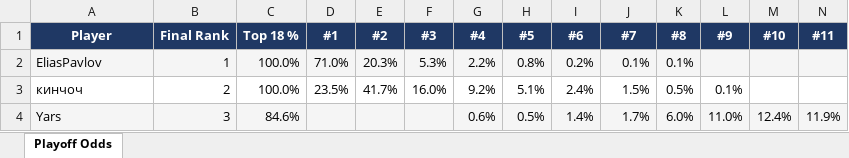
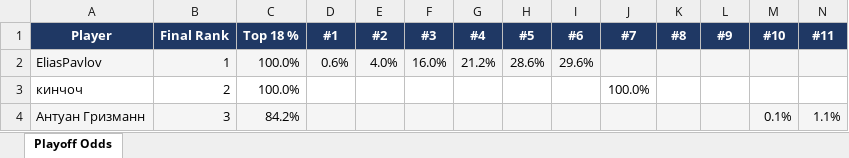
Before and after one commit to andyforprez/mask_off_ml, an Excel workbook: data/playoff_odds.xlsx, sheet Playoff Odds, drawn as a sheet; only a part is shown; values as stored, in another font and other column widths than the file's, no borders; conditional formats not drawn; removed rows and columns are numbered as before the commit, all else as after; rows hold the shown columns only; the diff covers the shown part only; the diff names each change by its address in the sheet, - before the commit and + after, or states it on an @@ line.

```diff
--- a/data/playoff_odds.xlsx (sheet Playoff Odds)
+++ b/data/playoff_odds.xlsx (sheet Playoff Odds)
-D2 (#1): 71.0%
+D2 (#1): 0.6%
-E2 (#2): 20.3%
+E2 (#2): 4.0%
-F2 (#3): 5.3%
+F2 (#3): 16.0%
-G2 (#4): 2.2%
+G2 (#4): 21.2%
-H2 (#5): 0.8%
+H2 (#5): 28.6%
-I2 (#6): 0.2%
+I2 (#6): 29.6%
-J2 (#7): 0.1%
+J2 (#7): (empty)
-K2 (#8): 0.1%
+K2 (#8): (empty)
-D3 (#1): 23.5%
+D3 (#1): (empty)
-E3 (#2): 41.7%
+E3 (#2): (empty)
-F3 (#3): 16.0%
+F3 (#3): (empty)
-G3 (#4): 9.2%
+G3 (#4): (empty)
-H3 (#5): 5.1%
+H3 (#5): (empty)
-I3 (#6): 2.4%
+I3 (#6): (empty)
-J3 (#7): 1.5%
+J3 (#7): 100.0%
-K3 (#8): 0.5%
+K3 (#8): (empty)
-L3 (#9): 0.1%
+L3 (#9): (empty)
-row 4: Yars | 3 | 84.6% |  |  |  | 0.6% | 0.5% | 1.4% | 1.7% | 6.0% | 11.0% | 12.4% | 11.9%
+row 4: Антуан Гризманн | 3 | 84.2% |  |  |  |  |  |  |  |  |  | 0.1% | 1.1%
```
Also changed, not shown: 36 added rows, 37 removed rows, 530 edited cells and cell formats elsewhere in this sheet, 15 other files.
